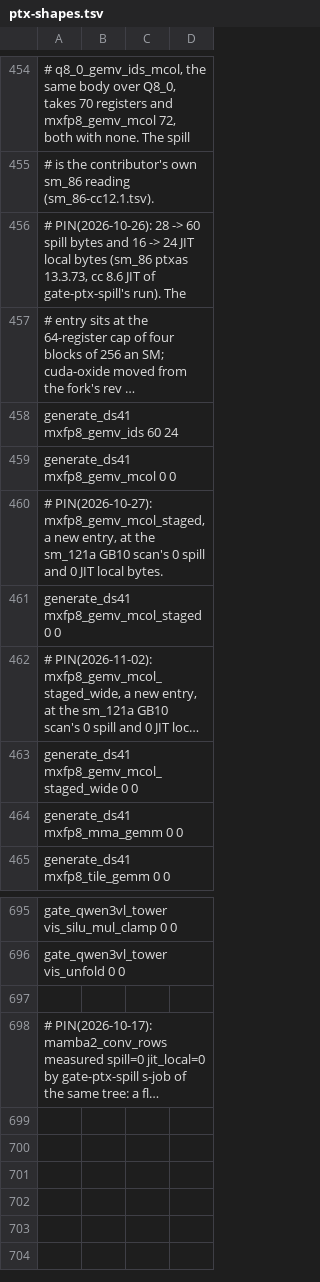
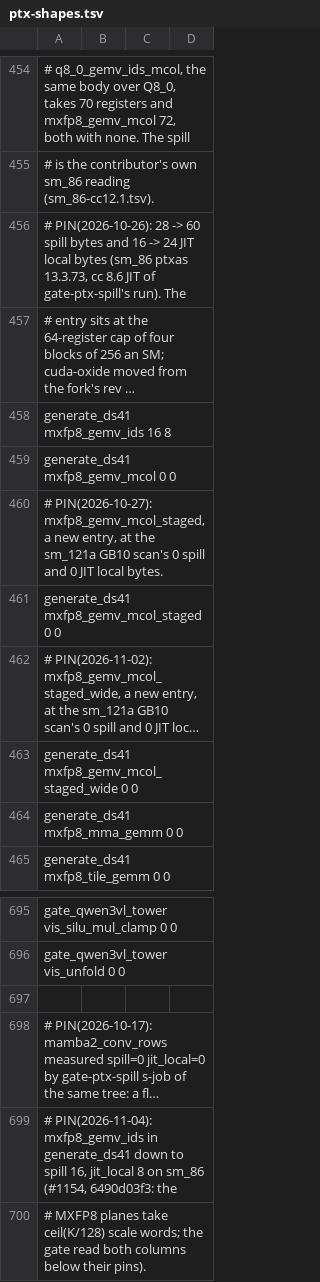
Before and after one commit to midagedev/bloomery, a TSV file: tools/ref/ptx-shapes.tsv, drawn as a sheet; only a part is shown, gaps mark what is left out; long unchanged cells end in …; the diff names each change by its address in the sheet, - before the commit and + after, or states it on an @@ line.

```diff
--- a/tools/ref/ptx-shapes.tsv
+++ b/tools/ref/ptx-shapes.tsv
-A458: generate_ds41 mxfp8_gemv_ids 60 24
+A458: generate_ds41 mxfp8_gemv_ids 16 8
+row 699: # PIN(2026-11-04): mxfp8_gemv_ids in generate_ds41 down to spill 16, jit_local 8 on sm_86 (#1154, 6490d03f3: the
+row 700: # MXFP8 planes take ceil(K/128) scale words; the gate read both columns below their pins).
```
